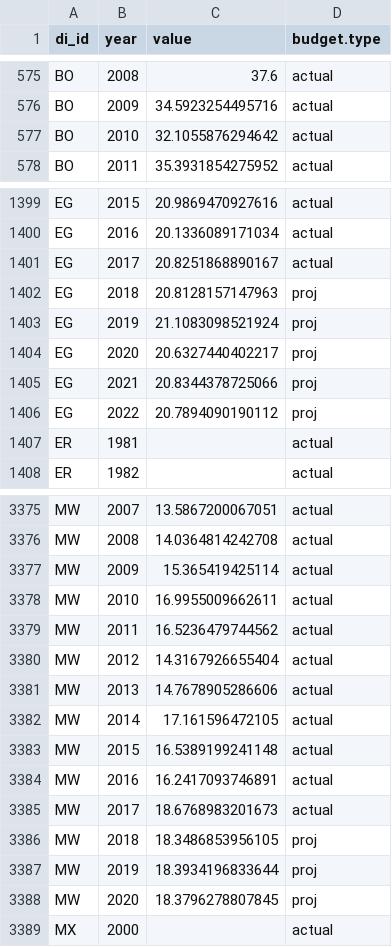
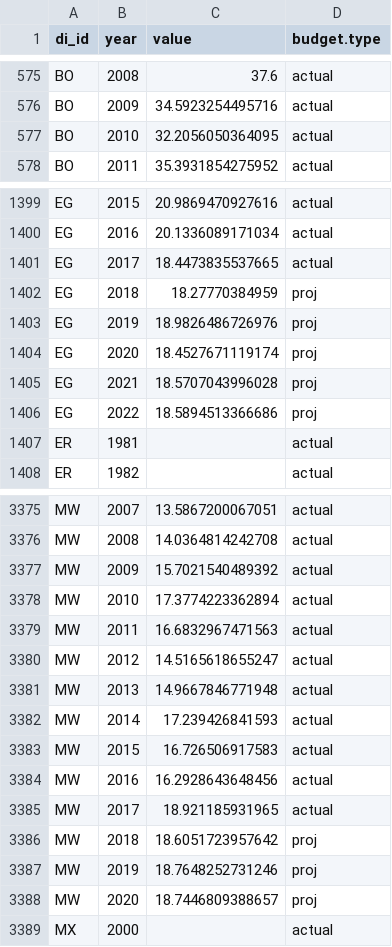
Before and after one commit to devinit/domestic_finance_2018, a CSV file: output/gov-revenue-percent-gdp.csv, drawn as a sheet; only a part is shown, gaps mark what is left out; the diff covers the shown part only.

```diff
--- a/output/gov-revenue-percent-gdp.csv
+++ b/output/gov-revenue-percent-gdp.csv
@@ -576,3 +576,3 @@
 "BO","2009",34.5923254495716,"actual"
-"BO","2010",32.1055876294642,"actual"
+"BO","2010",32.2056050364095,"actual"
 "BO","2011",35.3931854275952,"actual"
@@ -1400,8 +1400,8 @@
 "EG","2016",20.1336089171034,"actual"
-"EG","2017",20.8251868890167,"actual"
-"EG","2018",20.8128157147963,"proj"
-"EG","2019",21.1083098521924,"proj"
-"EG","2020",20.6327440402217,"proj"
-"EG","2021",20.8344378725066,"proj"
-"EG","2022",20.7894090190112,"proj"
+"EG","2017",18.4473835537665,"actual"
+"EG","2018",18.27770384959,"proj"
+"EG","2019",18.9826486726976,"proj"
+"EG","2020",18.4527671119174,"proj"
+"EG","2021",18.5707043996028,"proj"
+"EG","2022",18.5894513366686,"proj"
 "ER","1981",,"actual"
@@ -3376,14 +3376,14 @@
 "MW","2008",14.0364814242708,"actual"
-"MW","2009",15.365419425114,"actual"
-"MW","2010",16.9955009662611,"actual"
-"MW","2011",16.5236479744562,"actual"
-"MW","2012",14.3167926655404,"actual"
-"MW","2013",14.7678905286606,"actual"
-"MW","2014",17.161596472105,"actual"
-"MW","2015",16.5389199241148,"actual"
-"MW","2016",16.2417093746891,"actual"
-"MW","2017",18.6768983201673,"actual"
-"MW","2018",18.3486853956105,"proj"
-"MW","2019",18.3934196833644,"proj"
-"MW","2020",18.3796278807845,"proj"
+"MW","2009",15.7021540489392,"actual"
+"MW","2010",17.3774223362894,"actual"
+"MW","2011",16.6832967471563,"actual"
+"MW","2012",14.5165618655247,"actual"
+"MW","2013",14.9667846771948,"actual"
+"MW","2014",17.239426841593,"actual"
+"MW","2015",16.726506917583,"actual"
+"MW","2016",16.2928643648456,"actual"
+"MW","2017",18.921185931965,"actual"
+"MW","2018",18.6051723957642,"proj"
+"MW","2019",18.7648252731246,"proj"
+"MW","2020",18.7446809388657,"proj"
 "MX","2000",,"actual"
```
Also changed, not shown: 2 moved rows and 8 edited cells elsewhere in this file, data_checks/gov-revenue-percent-gdp_check.csv, output/domestic-budget-level.csv, 10 other files.
